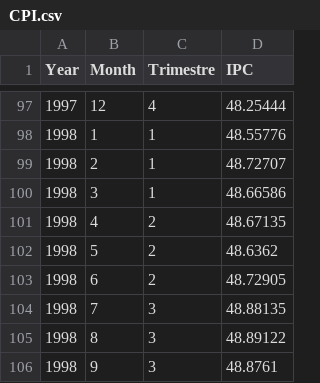
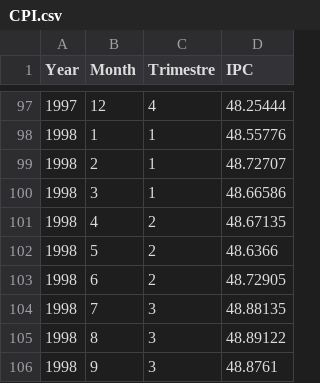
Before and after one commit to rpazos-h/Household_Surveys, a CSV file: CPI.csv, drawn as a sheet; only a part is shown, gaps mark what is left out.

Commit message:
Update CPI.csv

```diff
--- a/CPI.csv
+++ b/CPI.csv
@@ -101,3 +101,3 @@
 1998;4;2;48.67135
-1998;5;2;48.6362
+1998;5;2;48.6366
 1998;6;2;48.72905
```
